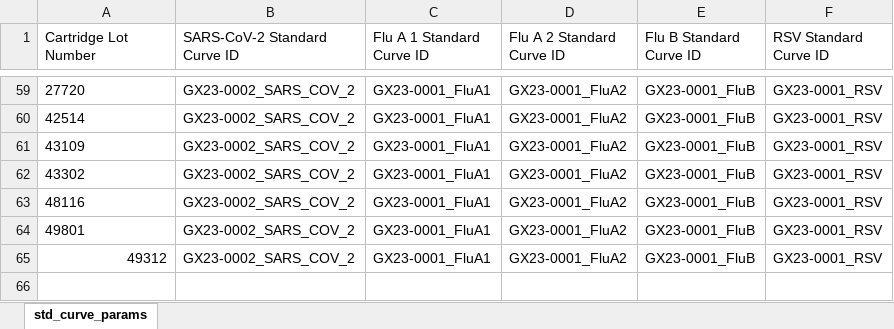
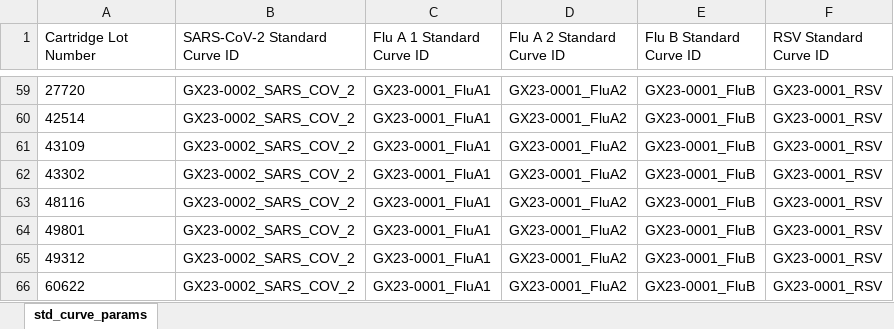
Before and after one commit to Wastewater-Surveillance/GeneXpert_WW, an Excel workbook: gx_lotmapping/std_curve_params.xlsx, sheet std_curve_params, drawn as a sheet; only a part is shown, gaps mark what is left out; values as stored, in another font and other column widths than the file's, no borders; the diff names each change by its address in the sheet, - before the commit and + after, or states it on an @@ line.

```diff
--- a/gx_lotmapping/std_curve_params.xlsx (sheet std_curve_params)
+++ b/gx_lotmapping/std_curve_params.xlsx (sheet std_curve_params)
-A65 alignment: right
+A65 alignment: left
+row 66: 60622 | GX23-0002_SARS_COV_2 | GX23-0001_FluA1 | GX23-0001_FluA2 | GX23-0001_FluB | GX23-0001_RSV
```
Also changed, not shown: GXWW_conversion.xlsx, 1 other file.
